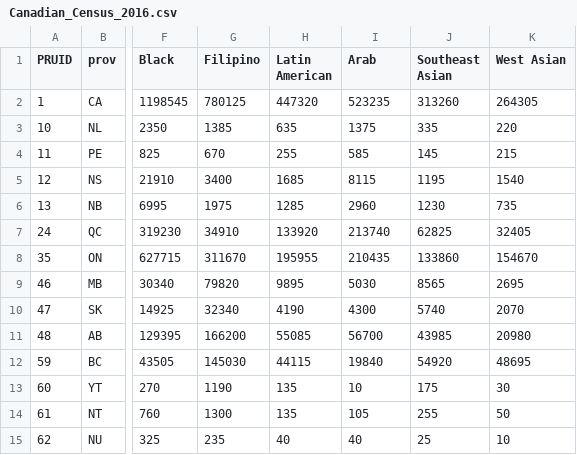
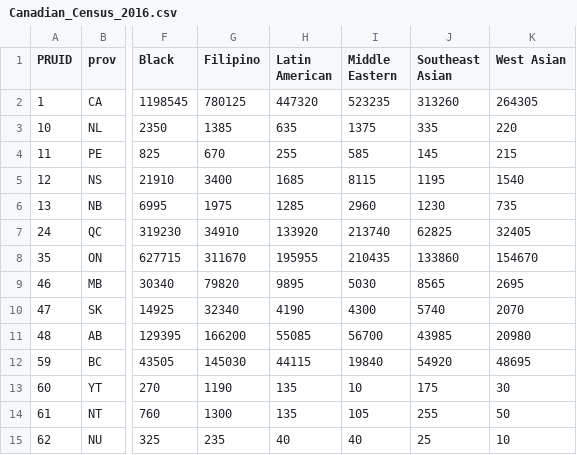
Before and after one commit to ubc-lib-geo/Data-Normalization-Classification, a CSV file: Inputs/Canadian_Census_2016.csv, drawn as a sheet; only a part is shown, gaps mark what is left out; the diff names each change by its address in the sheet, - before the commit and + after, or states it on an @@ line.

Commit message:
More Data

```diff
--- a/Inputs/Canadian_Census_2016.csv
+++ b/Inputs/Canadian_Census_2016.csv
-I1: Arab
+I1: Middle Eastern
```
Also changed, not shown: Inputs/Municipal_Data.csv, 36 other files.
